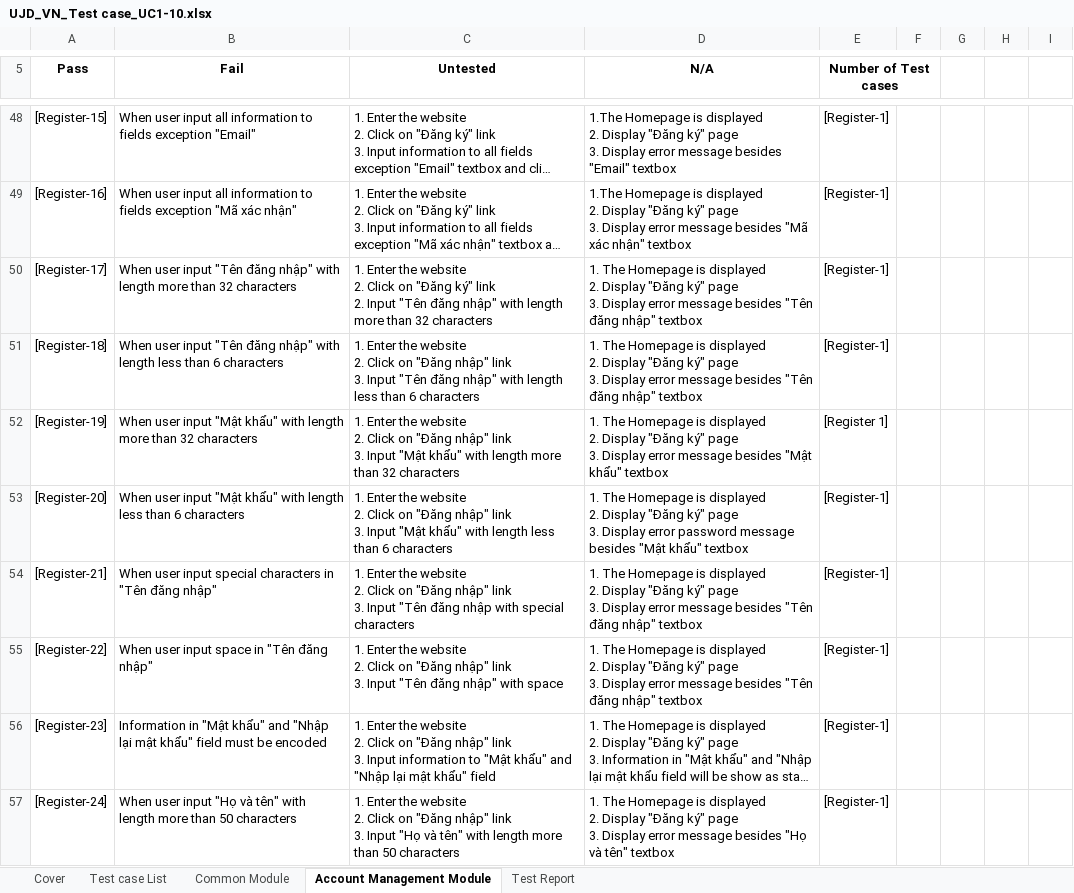
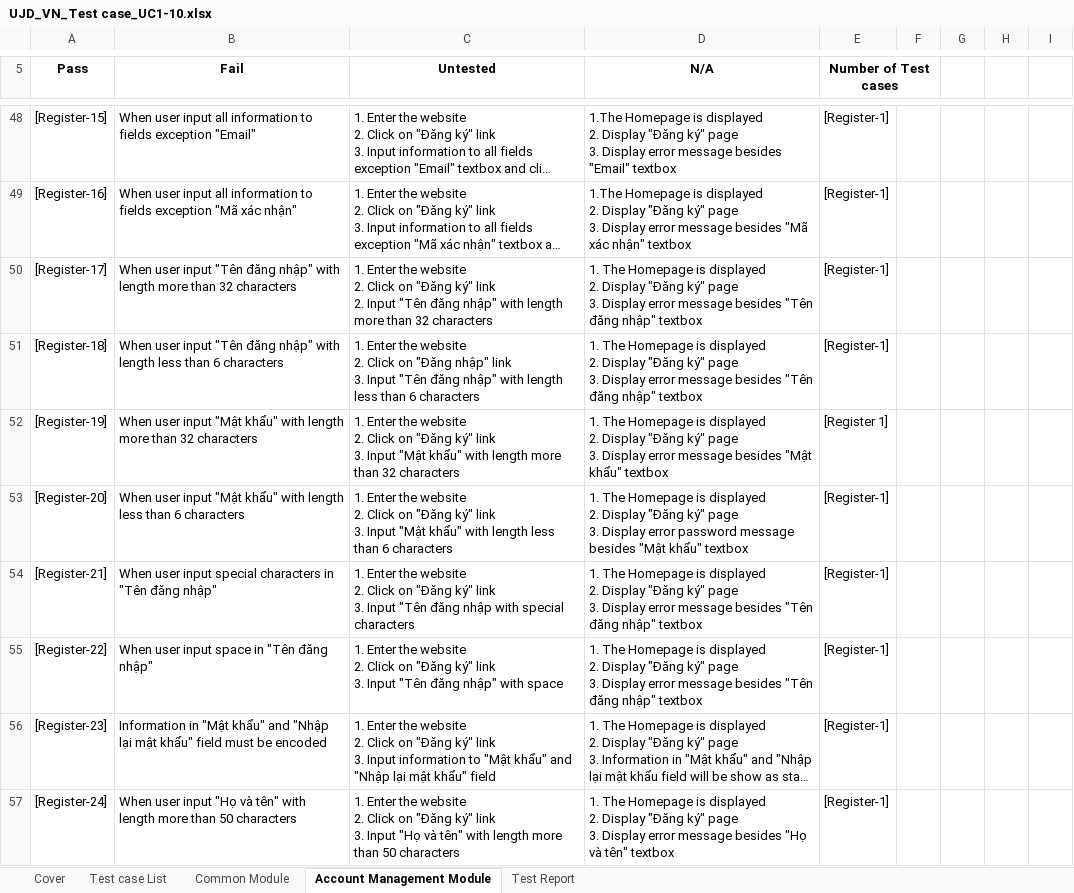
Before and after one commit to sangnvus/japanesedictionary, an Excel workbook: WIP/Users/TuanNNSE02189/UJD_VN_Test case_UC1-10.xlsx, sheet Account Management Module, drawn as a sheet; only a part is shown, gaps mark what is left out; long unchanged cells end in …; values as stored, in another font and other column widths than the file's, no borders; ↵ is a line break in a cell; the diff covers the shown part only; the diff names each change by its address in the sheet, - before the commit and + after, or states it on an @@ line.

```diff
--- a/WIP/Users/TuanNNSE02189/UJD_VN_Test case_UC1-10.xlsx (sheet Account Management Module)
+++ b/WIP/Users/TuanNNSE02189/UJD_VN_Test case_UC1-10.xlsx (sheet Account Management Module)
-C52 (Untested): …on "Đăng nhập" link ↵ 3.…
+C52 (Untested): …on "Đăng ký" link ↵ 3.…
-C53 (Untested): …on "Đăng nhập" link ↵ 3.…
+C53 (Untested): …on "Đăng ký" link ↵ 3.…
-C54 (Untested): …on "Đăng nhập" link ↵ 3.…
+C54 (Untested): …on "Đăng ký" link ↵ 3.…
-C55 (Untested): …on "Đăng nhập" link ↵ 3.…
+C55 (Untested): …on "Đăng ký" link ↵ 3.…
-C56 (Untested): …on "Đăng nhập" link ↵ 3.…
+C56 (Untested): …on "Đăng ký" link ↵ 3.…
-C57 (Untested): …on "Đăng nhập" link ↵ 3.…
+C57 (Untested): …on "Đăng ký" link ↵ 3.…
```
Also changed, not shown: 9 edited cells elsewhere in this sheet.
